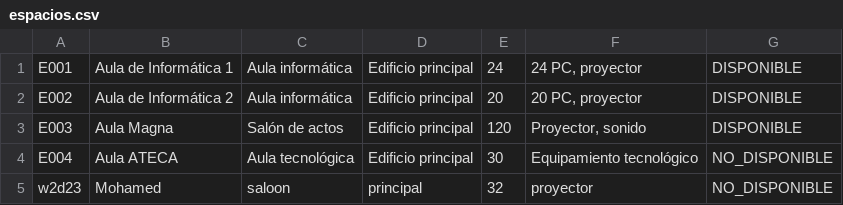
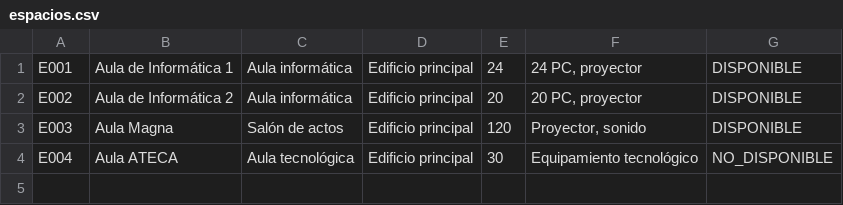
Before and after one commit to RafaelGarrido23/ProyectoGestion, a CSV file: csv/espacios.csv, drawn as a sheet; the diff names each change by its address in the sheet, - before the commit and + after, or states it on an @@ line.

Commit message:
Actualización del proyecto (NO TERMINADO)

```diff
--- a/csv/espacios.csv
+++ b/csv/espacios.csv
-row 5: w2d23 | Mohamed | saloon | principal | 32 | proyector | NO_DISPONIBLE
```
Also changed, not shown: 15 other files.
